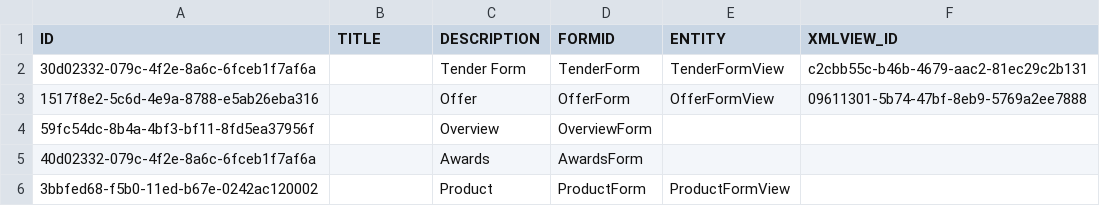
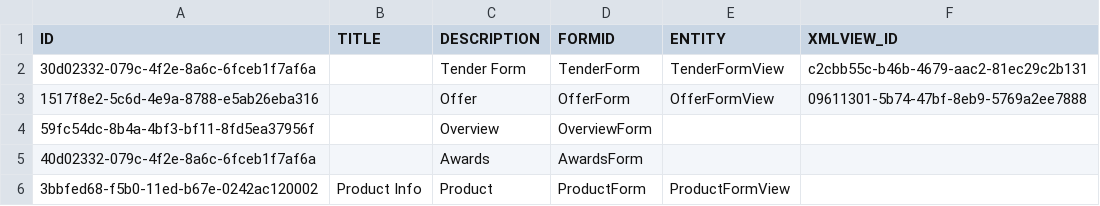
Before and after one commit to mandar-velankar/FAST_UI_TEMPLATES, a CSV file: db/data/com.bayer.SXTENDER.templates-Form.csv, drawn as a sheet.

```diff
--- a/db/data/com.bayer.SXTENDER.templates-Form.csv
+++ b/db/data/com.bayer.SXTENDER.templates-Form.csv
@@ -5,2 +5,2 @@ ID;TITLE;DESCRIPTION;FORMID;ENTITY;XMLVIEW_ID
 40d02332-079c-4f2e-8a6c-6fceb1f7af6a;"";Awards;AwardsForm;;
-3bbfed68-f5b0-11ed-b67e-0242ac120002;"";Product;ProductForm;ProductFormView;
+3bbfed68-f5b0-11ed-b67e-0242ac120002;Product Info;Product;ProductForm;ProductFormView;
```
Also changed, not shown: db/data/com.bayer.SXTENDER.templates-FormContainer.csv.
